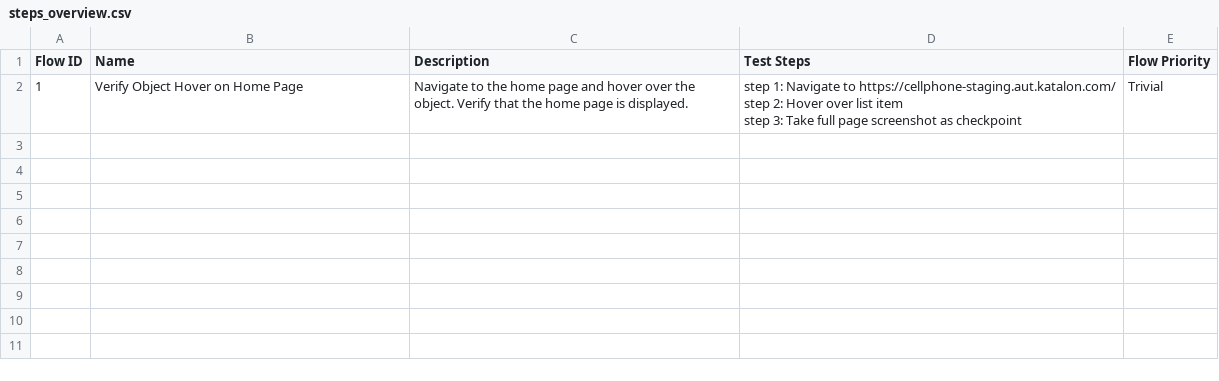
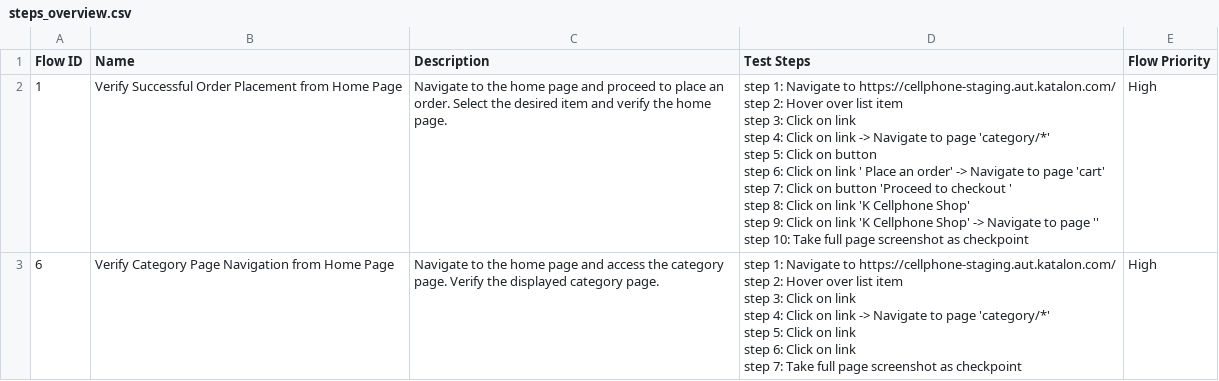
Before and after one commit to tai-nguyen-katalon/tainguyen, a CSV file: Test Steps/steps_overview.csv, drawn as a sheet; only a part is shown; the diff covers the shown part only.

Commit message:
Generated by Katalon AI

```diff
--- a/Test Steps/steps_overview.csv
+++ b/Test Steps/steps_overview.csv
@@ -1,4 +1,18 @@
 Flow ID,Name,Description,Test Steps,Flow Priority
-1,Verify Object Hover on Home Page,Navigate to the home page and hover over the object. Verify that the home page is displayed.,"step 1: Navigate to https://cellphone-staging.aut.katalon.com/
-step 2: Hover over list item
-step 3: Take full page screenshot as checkpoint",Trivial
+1,Verify Successful Order Placement from Home Page,Navigate to the home page and proceed to place an order. Select the desired item and verify the home page.,"step 1: Navigate to https://cellphone-staging.aut.katalon.com/
+step 2: Hover over list item
+step 3: Click on link
+step 4: Click on link  -> Navigate to page 'category/*'
+step 5: Click on button
+step 6: Click on link ' Place an order' -> Navigate to page 'cart'
+step 7: Click on button 'Proceed to checkout '
+step 8: Click on link 'K Cellphone Shop'
+step 9: Click on link 'K Cellphone Shop' -> Navigate to page ''
+step 10: Take full page screenshot as checkpoint",High
+6,Verify Category Page Navigation from Home Page,Navigate to the home page and access the category page. Verify the displayed category page.,"step 1: Navigate to https://cellphone-staging.aut.katalon.com/
+step 2: Hover over list item
+step 3: Click on link
+step 4: Click on link  -> Navigate to page 'category/*'
+step 5: Click on link
+step 6: Click on link
+step 7: Take full page screenshot as checkpoint",High
```
Also changed, not shown: 5 added rows elsewhere in this file, 46 other files.
